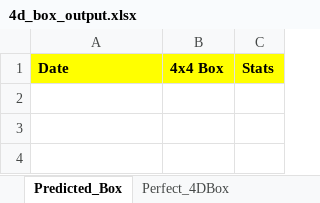
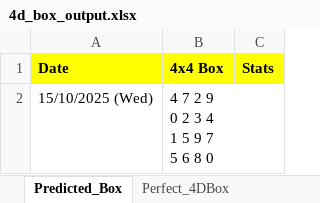
Before and after one commit to apiusage/sg-4d-json, an Excel workbook: 4d_box_output.xlsx, sheet Predicted_Box, drawn as a sheet; values as stored, in another font and other column widths than the file's, no borders; ↵ is a line break in a cell; the diff names each change by its address in the sheet, - before the commit and + after, or states it on an @@ line.

Commit message:
Add files via upload

```diff
--- a/4d_box_output.xlsx (sheet Predicted_Box)
+++ b/4d_box_output.xlsx (sheet Predicted_Box)
+row 2: 15/10/2025 (Wed) | 4 7 2 9 ↵ 0 2 3 4 ↵ 1 5 9 7 ↵ 5 6 8 0
```
